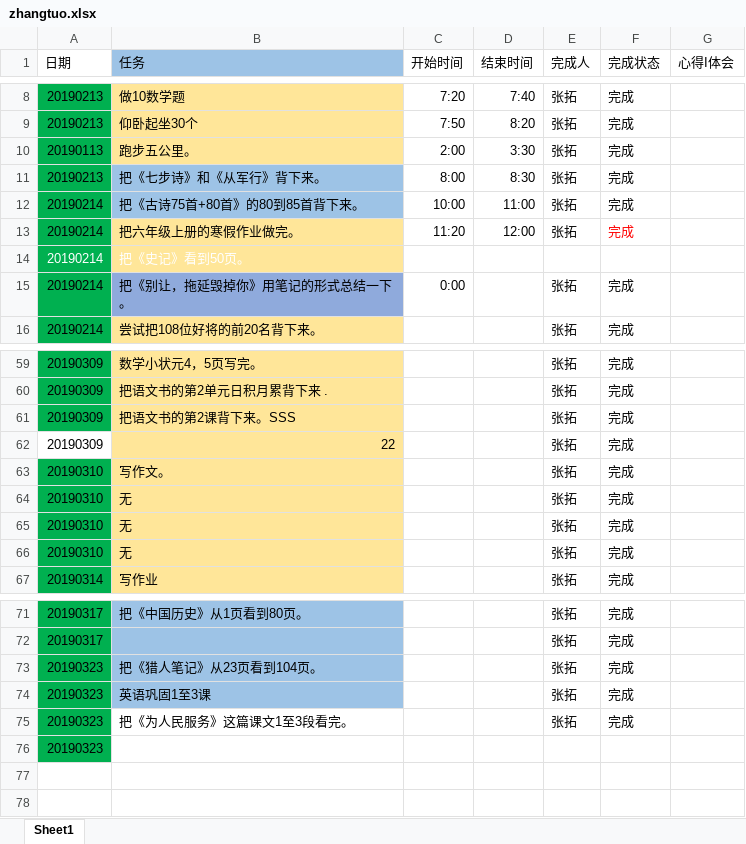
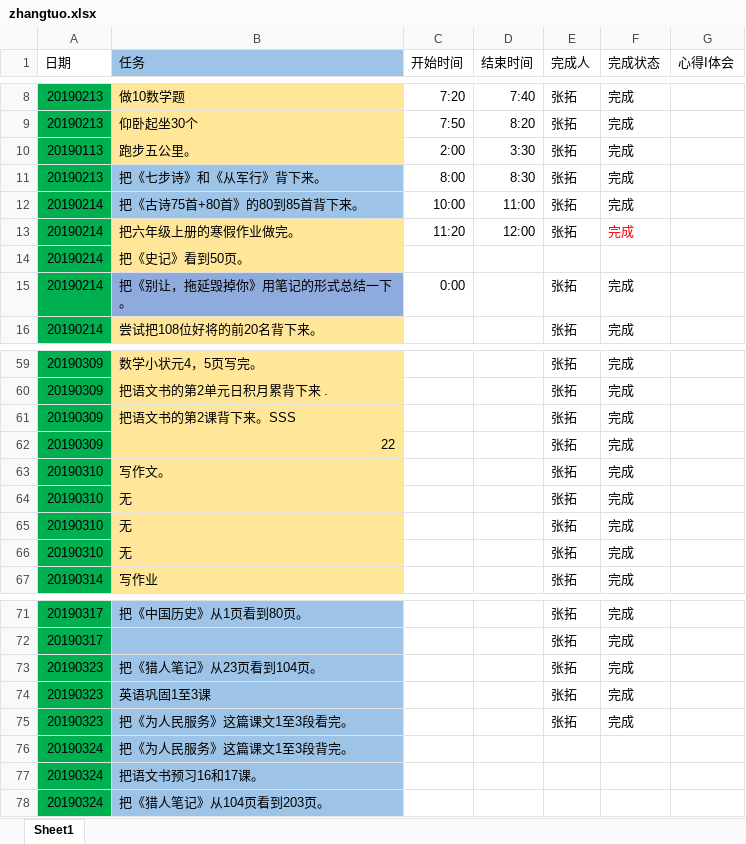
Before and after one commit to zhangsengithub/zhangtuo, an Excel workbook: zhangtuo.xlsx, sheet Sheet1, drawn as a sheet; only a part is shown, gaps mark what is left out; values as stored, in another font and other column widths than the file's, no borders; removed rows and columns are numbered as before the commit, all else as after; the diff names each change by its address in the sheet, - before the commit and + after, or states it on an @@ line.

Commit message:
20190324

```diff
--- a/zhangtuo.xlsx (sheet Sheet1)
+++ b/zhangtuo.xlsx (sheet Sheet1)
-A14:B14 text colour: #FFFFFF
+A14:B14 text colour: black
-A62 fill: none
+A62 fill: #00B050
-B75 fill: none
+B75 fill: #9DC3E6
-row 76: 20190323
+row 76: 20190324 | 把《为人民服务》这篇课文1至3段背完。
+row 77: 20190324 | 把语文书预习16和17课。
+row 78: 20190324 | 把《猎人笔记》从104页看到203页。
```
